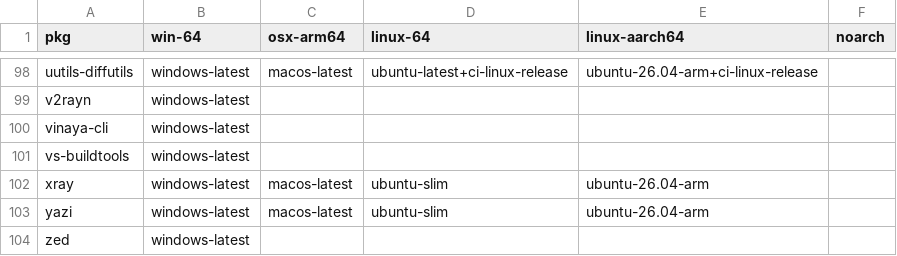
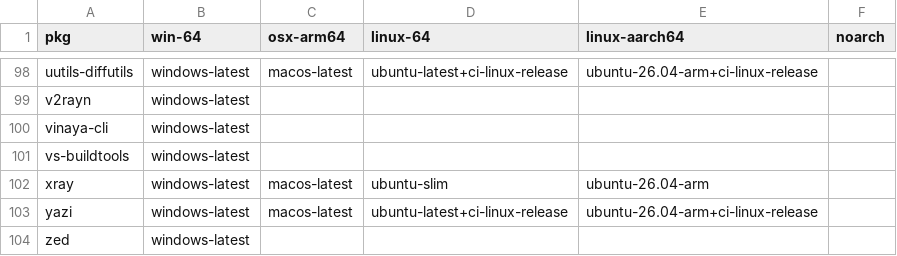
Before and after one commit to Glatzel/demon-forge, a CSV file: packages.csv, drawn as a sheet; only a part is shown, gaps mark what is left out.

```diff
--- a/packages.csv
+++ b/packages.csv
@@ -102,3 +102,3 @@ vs-buildtools,windows-latest,,,,
 xray,windows-latest,macos-latest,ubuntu-slim,ubuntu-26.04-arm,
-yazi,windows-latest,macos-latest,ubuntu-slim,ubuntu-26.04-arm,
+yazi,windows-latest,macos-latest,ubuntu-latest+ci-linux-release,ubuntu-26.04-arm+ci-linux-release,
 zed,windows-latest,,,,
```
Also changed, not shown: 1 other file.
